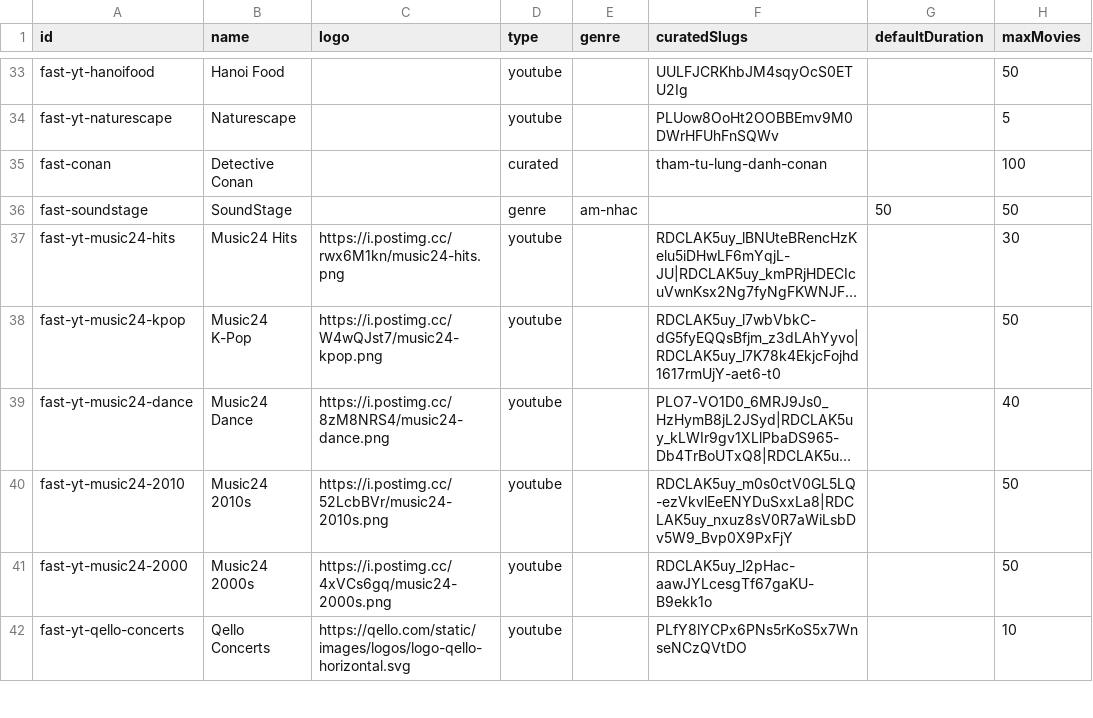
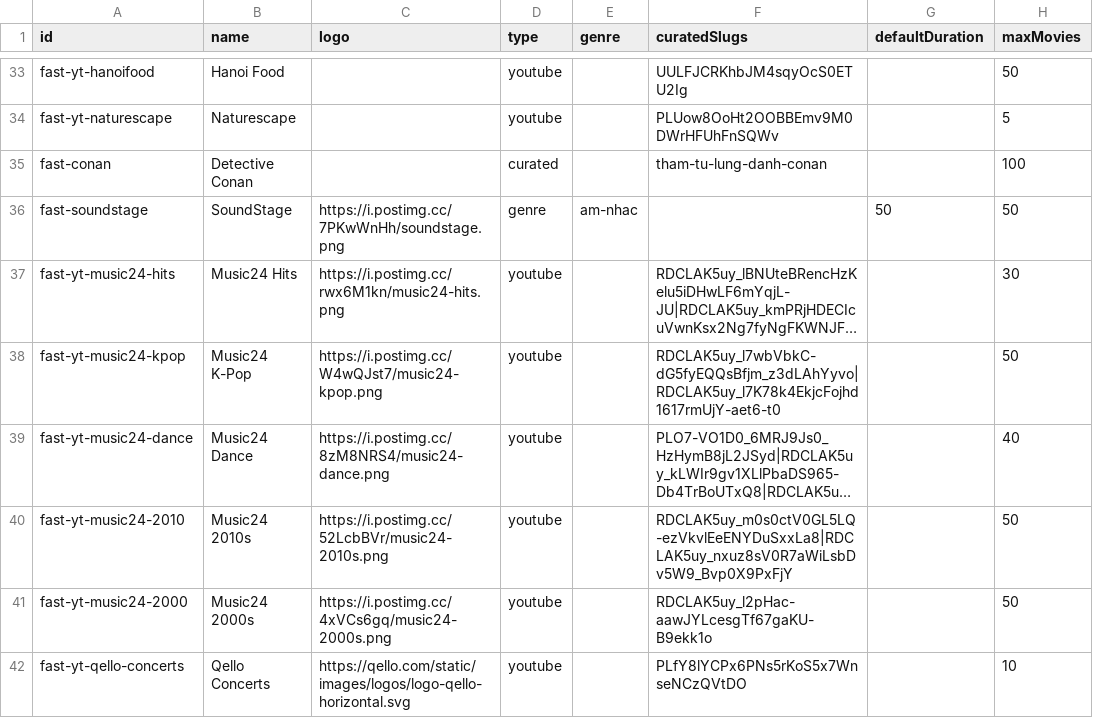
Before and after one commit to ducnt123/tvtools, a CSV file: fast-channels.csv, drawn as a sheet; only a part is shown, gaps mark what is left out; long unchanged cells end in …; the diff names each change by its address in the sheet, - before the commit and + after, or states it on an @@ line.

Commit message:
Update fast-channels.csv

```diff
--- a/fast-channels.csv
+++ b/fast-channels.csv
-C36 (logo): (empty)
+C36 (logo): https://i.postimg.cc/7PKwWnHh/soundstage.png
```
